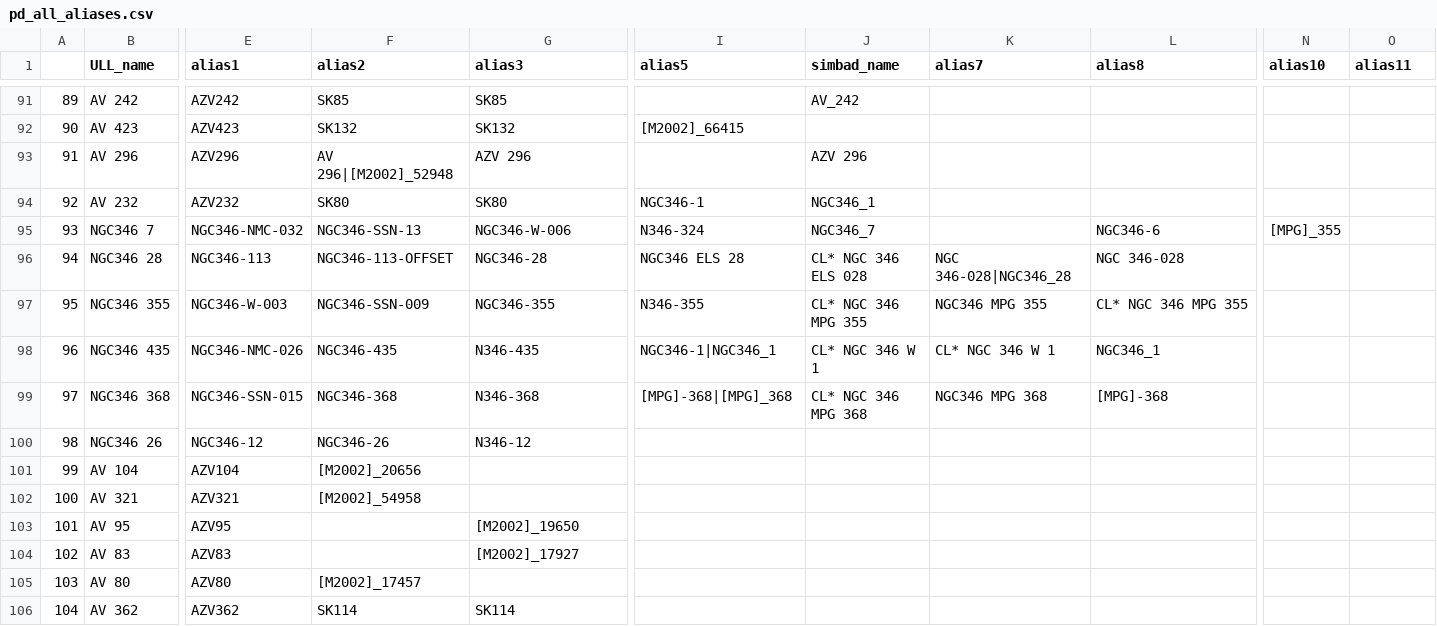
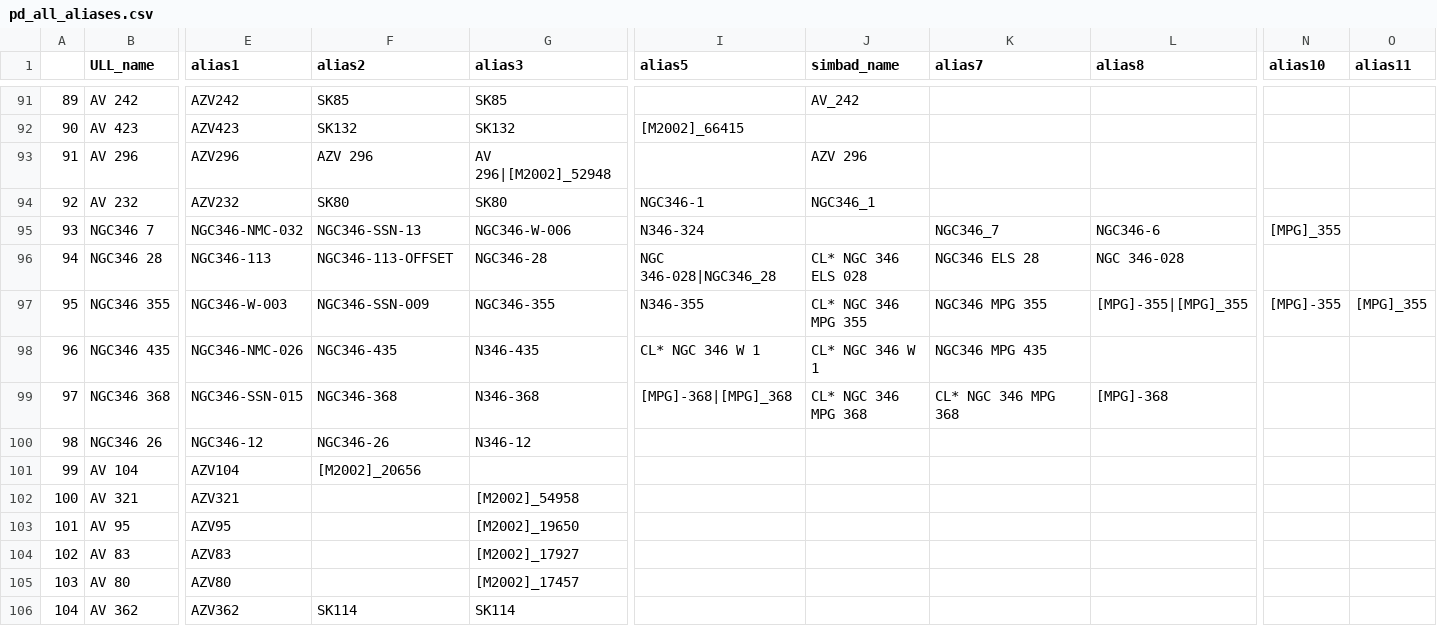
Before and after one commit to spacetelescope/ullyses-utils, a CSV file: utils/data/target_metadata/pd_all_aliases.csv, drawn as a sheet; only a part is shown, gaps mark what is left out; the diff covers the shown part only; the diff names each change by its address in the sheet, - before the commit and + after, or states it on an @@ line.

Commit message:
Add target RXJ0438.6+1546 to alias file

```diff
--- a/utils/data/target_metadata/pd_all_aliases.csv
+++ b/utils/data/target_metadata/pd_all_aliases.csv
-F93 (alias2): AV 296|[M2002]_52948
+F93 (alias2): AZV 296
-G93 (alias3): AZV 296
+G93 (alias3): AV 296|[M2002]_52948
-J95 (simbad_name): NGC346_7
+J95 (simbad_name): (empty)
-K95 (alias7): (empty)
+K95 (alias7): NGC346_7
-I96 (alias5): NGC346 ELS 28
+I96 (alias5): NGC 346-028|NGC346_28
-K96 (alias7): NGC 346-028|NGC346_28
+K96 (alias7): NGC346 ELS 28
-L97 (alias8): CL* NGC 346 MPG 355
+L97 (alias8): [MPG]-355|[MPG]_355
-N97 (alias10): (empty)
+N97 (alias10): [MPG]-355
-O97 (alias11): (empty)
+O97 (alias11): [MPG]_355
-I98 (alias5): NGC346-1|NGC346_1
+I98 (alias5): CL* NGC 346 W 1
-K98 (alias7): CL* NGC 346 W 1
+K98 (alias7): NGC346 MPG 435
-L98 (alias8): NGC346_1
+L98 (alias8): (empty)
-K99 (alias7): NGC346 MPG 368
+K99 (alias7): CL* NGC 346 MPG 368
-F102 (alias2): [M2002]_54958
+F102 (alias2): (empty)
-G102 (alias3): (empty)
+G102 (alias3): [M2002]_54958
-F105 (alias2): [M2002]_17457
+F105 (alias2): (empty)
-G105 (alias3): (empty)
+G105 (alias3): [M2002]_17457
```
Also changed, not shown: 1 added row, 106 edited cells and row numbers in column A elsewhere in this file, 1 other file.
